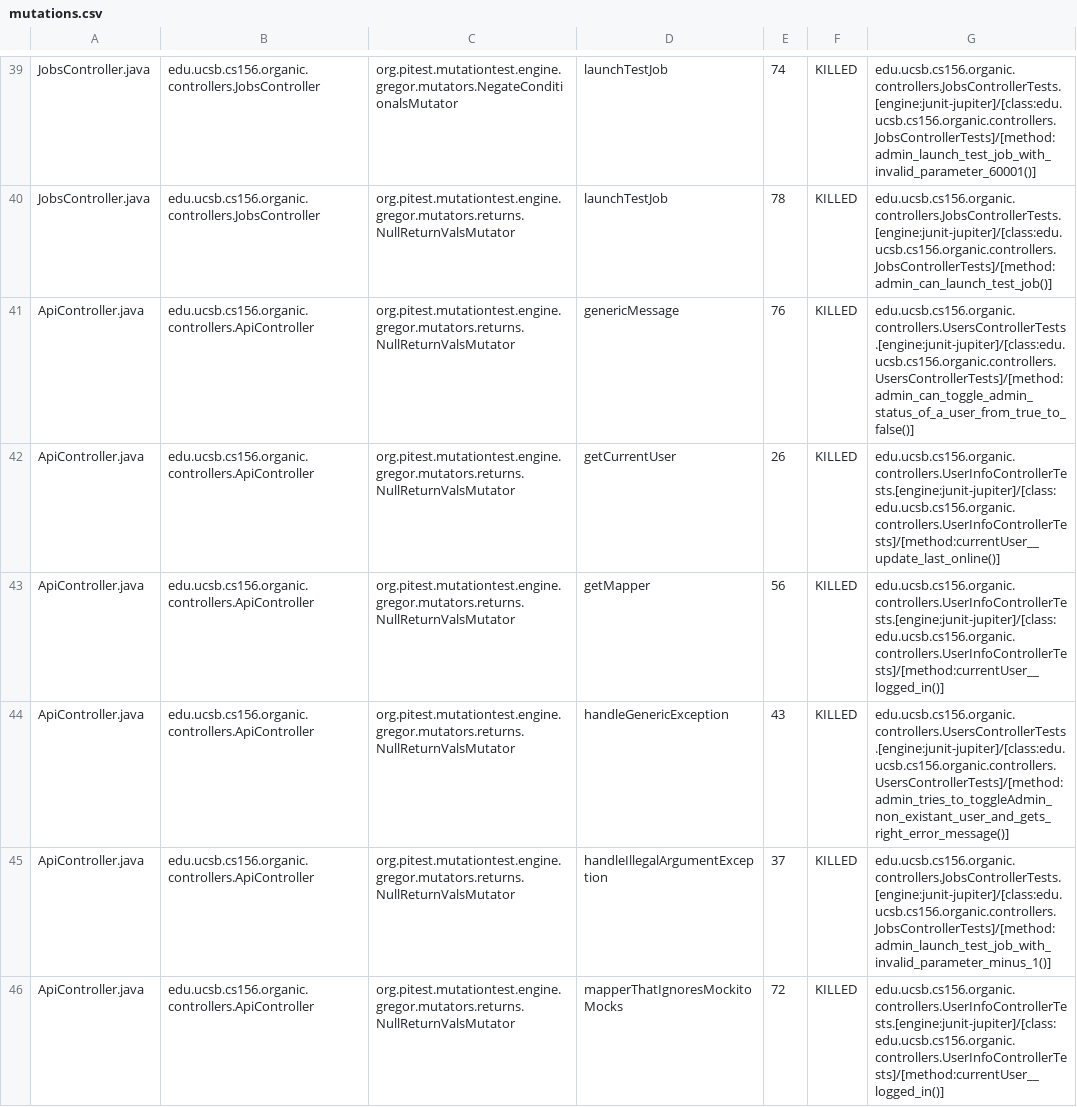
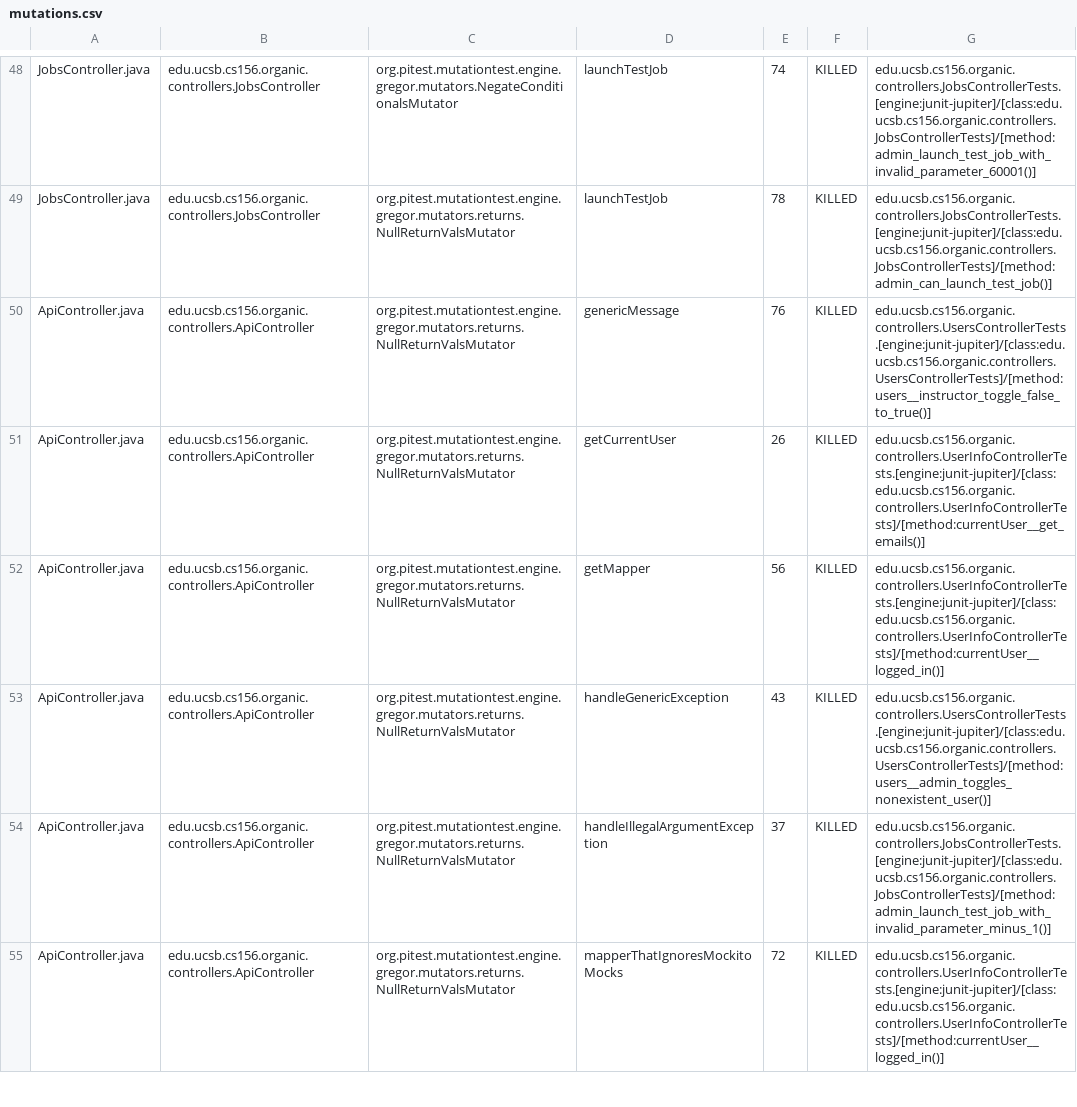
Before and after one commit to ucsb-cs156-f23/proj-organic-f23-6pm-4, a CSV file: prs/34/pitest/mutations.csv, drawn as a sheet; only a part is shown, gaps mark what is left out; the diff covers the shown part only.

Commit message:
Deploying to gh-pages from @ ucsb-cs156-f23/proj-organic-f23-6pm-4@eb839f1d19720ef125a62363c0f15cf05c01da5c 🚀

```diff
--- a/prs/34/pitest/mutations.csv
+++ b/prs/34/pitest/mutations.csv
@@ -40,6 +49,6 @@ JobsController.java,edu.ucsb.cs156.organic.controllers.JobsController,org.pitest
 JobsController.java,edu.ucsb.cs156.organic.controllers.JobsController,org.pitest.mutationtest.engine.gregor.mutators.returns.NullReturnValsMutator,launchTestJob,78,KILLED,edu.ucsb.cs156.organic.controllers.JobsControllerTests.[engine:junit-jupiter]/[class:edu.ucsb.cs156.organic.controllers.JobsControllerTests]/[method:admin_can_launch_test_job()]
-ApiController.java,edu.ucsb.cs156.organic.controllers.ApiController,org.pitest.mutationtest.engine.gregor.mutators.returns.NullReturnValsMutator,genericMessage,76,KILLED,edu.ucsb.cs156.organic.controllers.UsersControllerTests.[engine:junit-jupiter]/[class:edu.ucsb.cs156.organic.controllers.UsersControllerTests]/[method:admin_can_toggle_admin_status_of_a_user_from_true_to_false()]
-ApiController.java,edu.ucsb.cs156.organic.controllers.ApiController,org.pitest.mutationtest.engine.gregor.mutators.returns.NullReturnValsMutator,getCurrentUser,26,KILLED,edu.ucsb.cs156.organic.controllers.UserInfoControllerTests.[engine:junit-jupiter]/[class:edu.ucsb.cs156.organic.controllers.UserInfoControllerTests]/[method:currentUser__update_last_online()]
+ApiController.java,edu.ucsb.cs156.organic.controllers.ApiController,org.pitest.mutationtest.engine.gregor.mutators.returns.NullReturnValsMutator,genericMessage,76,KILLED,edu.ucsb.cs156.organic.controllers.UsersControllerTests.[engine:junit-jupiter]/[class:edu.ucsb.cs156.organic.controllers.UsersControllerTests]/[method:users__instructor_toggle_false_to_true()]
+ApiController.java,edu.ucsb.cs156.organic.controllers.ApiController,org.pitest.mutationtest.engine.gregor.mutators.returns.NullReturnValsMutator,getCurrentUser,26,KILLED,edu.ucsb.cs156.organic.controllers.UserInfoControllerTests.[engine:junit-jupiter]/[class:edu.ucsb.cs156.organic.controllers.UserInfoControllerTests]/[method:currentUser__get_emails()]
 ApiController.java,edu.ucsb.cs156.organic.controllers.ApiController,org.pitest.mutationtest.engine.gregor.mutators.returns.NullReturnValsMutator,getMapper,56,KILLED,edu.ucsb.cs156.organic.controllers.UserInfoControllerTests.[engine:junit-jupiter]/[class:edu.ucsb.cs156.organic.controllers.UserInfoControllerTests]/[method:currentUser__logged_in()]
-ApiController.java,edu.ucsb.cs156.organic.controllers.ApiController,org.pitest.mutationtest.engine.gregor.mutators.returns.NullReturnValsMutator,handleGenericException,43,KILLED,edu.ucsb.cs156.organic.controllers.UsersControllerTests.[engine:junit-jupiter]/[class:edu.ucsb.cs156.organic.controllers.UsersControllerTests]/[method:admin_tries_to_toggleAdmin_non_existant_user_and_gets_right_error_message()]
+ApiController.java,edu.ucsb.cs156.organic.controllers.ApiController,org.pitest.mutationtest.engine.gregor.mutators.returns.NullReturnValsMutator,handleGenericException,43,KILLED,edu.ucsb.cs156.organic.controllers.UsersControllerTests.[engine:junit-jupiter]/[class:edu.ucsb.cs156.organic.controllers.UsersControllerTests]/[method:users__admin_toggles_nonexistent_user()]
 ApiController.java,edu.ucsb.cs156.organic.controllers.ApiController,org.pitest.mutationtest.engine.gregor.mutators.returns.NullReturnValsMutator,handleIllegalArgumentException,37,KILLED,edu.ucsb.cs156.organic.controllers.JobsControllerTests.[engine:junit-jupiter]/[class:edu.ucsb.cs156.organic.controllers.JobsControllerTests]/[method:admin_launch_test_job_with_invalid_parameter_minus_1()]
```
Also changed, not shown: 9 added rows, 5 removed rows and 4 edited cells elsewhere in this file, 18 other files.
